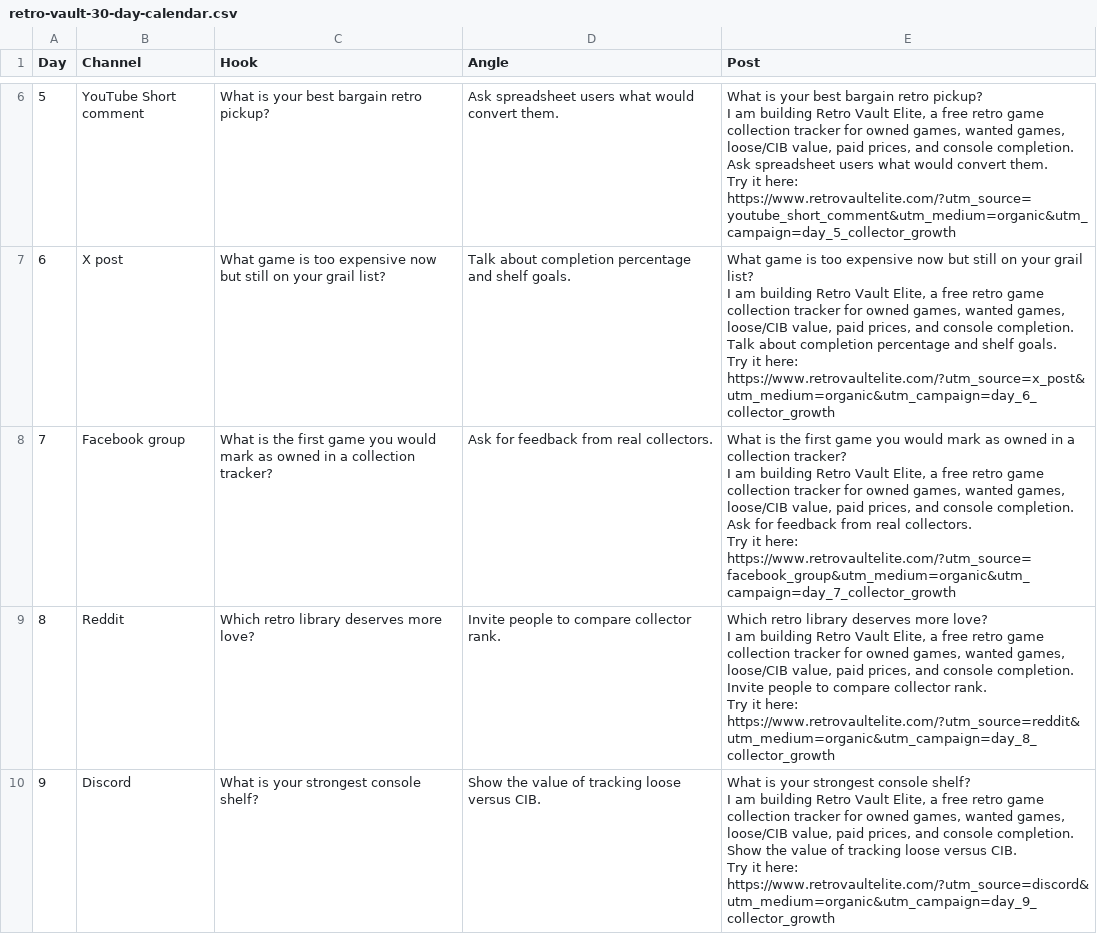
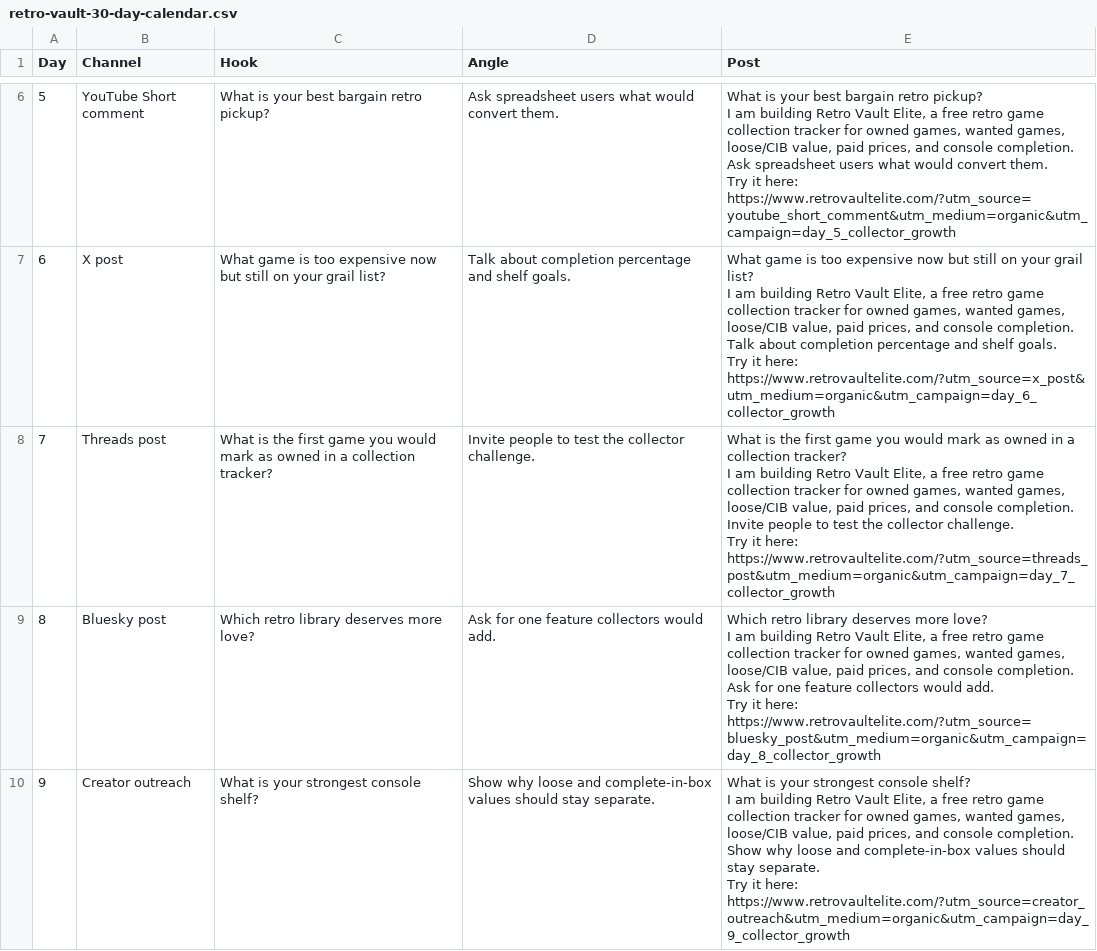
Before and after one commit to Wombat1985/retrovualt, a CSV file: marketing/retro-vault-30-day-calendar.csv, drawn as a sheet; only a part is shown, gaps mark what is left out; the diff covers the shown part only.

```diff
--- a/marketing/retro-vault-30-day-calendar.csv
+++ b/marketing/retro-vault-30-day-calendar.csv
@@ -37,19 +37,19 @@ Talk about completion percentage and shelf goals.
 Try it here: https://www.retrovaultelite.com/?utm_source=x_post&utm_medium=organic&utm_campaign=day_6_collector_growth"
-"7","Facebook group","What is the first game you would mark as owned in a collection tracker?","Ask for feedback from real collectors.","What is the first game you would mark as owned in a collection tracker?
-
-I am building Retro Vault Elite, a free retro game collection tracker for owned games, wanted games, loose/CIB value, paid prices, and console completion.
-Ask for feedback from real collectors.
-
-Try it here: https://www.retrovaultelite.com/?utm_source=facebook_group&utm_medium=organic&utm_campaign=day_7_collector_growth"
-"8","Reddit","Which retro library deserves more love?","Invite people to compare collector rank.","Which retro library deserves more love?
-
-I am building Retro Vault Elite, a free retro game collection tracker for owned games, wanted games, loose/CIB value, paid prices, and console completion.
-Invite people to compare collector rank.
-
-Try it here: https://www.retrovaultelite.com/?utm_source=reddit&utm_medium=organic&utm_campaign=day_8_collector_growth"
-"9","Discord","What is your strongest console shelf?","Show the value of tracking loose versus CIB.","What is your strongest console shelf?
-
-I am building Retro Vault Elite, a free retro game collection tracker for owned games, wanted games, loose/CIB value, paid prices, and console completion.
-Show the value of tracking loose versus CIB.
-
-Try it here: https://www.retrovaultelite.com/?utm_source=discord&utm_medium=organic&utm_campaign=day_9_collector_growth"
+"7","Threads post","What is the first game you would mark as owned in a collection tracker?","Invite people to test the collector challenge.","What is the first game you would mark as owned in a collection tracker?
+
+I am building Retro Vault Elite, a free retro game collection tracker for owned games, wanted games, loose/CIB value, paid prices, and console completion.
+Invite people to test the collector challenge.
+
+Try it here: https://www.retrovaultelite.com/?utm_source=threads_post&utm_medium=organic&utm_campaign=day_7_collector_growth"
+"8","Bluesky post","Which retro library deserves more love?","Ask for one feature collectors would add.","Which retro library deserves more love?
+
+I am building Retro Vault Elite, a free retro game collection tracker for owned games, wanted games, loose/CIB value, paid prices, and console completion.
+Ask for one feature collectors would add.
+
+Try it here: https://www.retrovaultelite.com/?utm_source=bluesky_post&utm_medium=organic&utm_campaign=day_8_collector_growth"
+"9","Creator outreach","What is your strongest console shelf?","Show why loose and complete-in-box values should stay separate.","What is your strongest console shelf?
+
+I am building Retro Vault Elite, a free retro game collection tracker for owned games, wanted games, loose/CIB value, paid prices, and console completion.
+Show why loose and complete-in-box values should stay separate.
+
+Try it here: https://www.retrovaultelite.com/?utm_source=creator_outreach&utm_medium=organic&utm_campaign=day_9_collector_growth"
```
Also changed, not shown: 63 edited cells elsewhere in this file, 3 other files.
